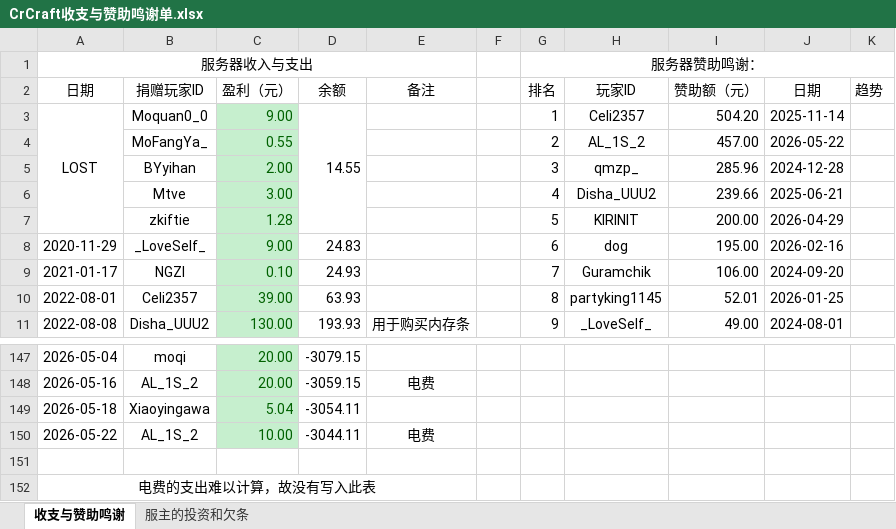
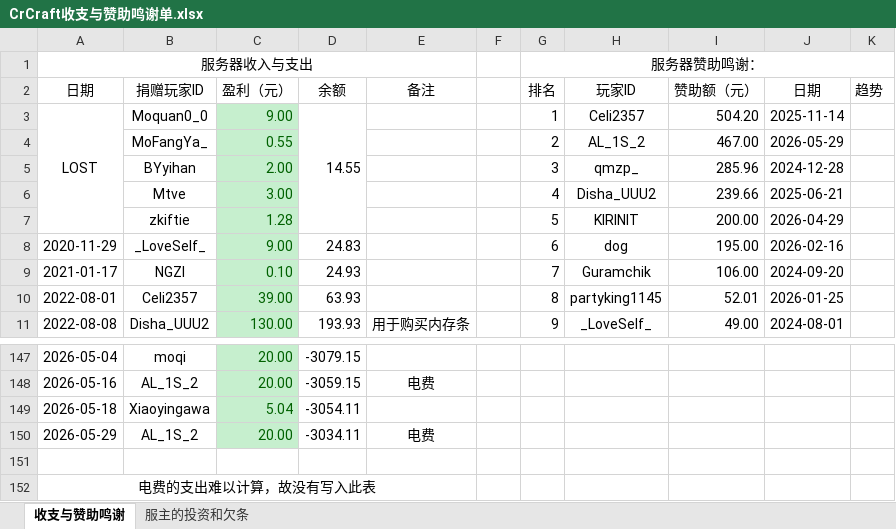
Before and after one commit to LHM056awa/CrCraft-Info, an Excel workbook: CrCraft收支与赞助鸣谢单.xlsx, sheet 收支与赞助鸣谢, drawn as a sheet; only a part is shown, gaps mark what is left out; values as stored, in another font and other column widths than the file's, no borders; conditional formats not drawn; the diff names each change by its address in the sheet, - before the commit and + after, or states it on an @@ line.

Commit message:
CrCraft收支与赞助鸣谢单.xlsx

```diff
--- a/CrCraft收支与赞助鸣谢单.xlsx (sheet 收支与赞助鸣谢)
+++ b/CrCraft收支与赞助鸣谢单.xlsx (sheet 收支与赞助鸣谢)
-I4 (赞助额（元）): 457.00
+I4 (赞助额（元）): 467.00
-J4 (日期): 2026-05-22
+J4 (日期): 2026-05-29
-A150 (日期): 2026-05-22
+A150 (日期): 2026-05-29
-C150 (盈利（元）): 10.00
+C150 (盈利（元）): 20.00
-D150 (余额): -3044.11
+D150 (余额): -3034.11
```
